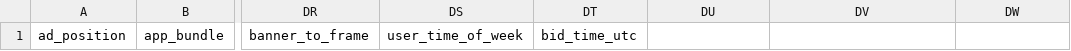
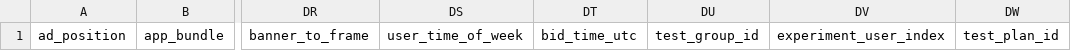
Before and after one commit to BeeswaxIO/beeswax-api, a CSV file: beeswax/logs/batch/bid_log_headers.csv, drawn as a sheet; only a part is shown, gaps mark what is left out; the diff names each change by its address in the sheet, - before the commit and + after, or states it on an @@ line.

```diff
--- a/beeswax/logs/batch/bid_log_headers.csv
+++ b/beeswax/logs/batch/bid_log_headers.csv
-DU1: (empty)
+DU1: test_group_id
-DV1: (empty)
+DV1: experiment_user_index
-DW1: (empty)
+DW1: test_plan_id
```
Also changed, not shown: beeswax/logs/batch/attributed_conversion_log_headers.csv, beeswax/logs/batch/win_log_headers.csv.
